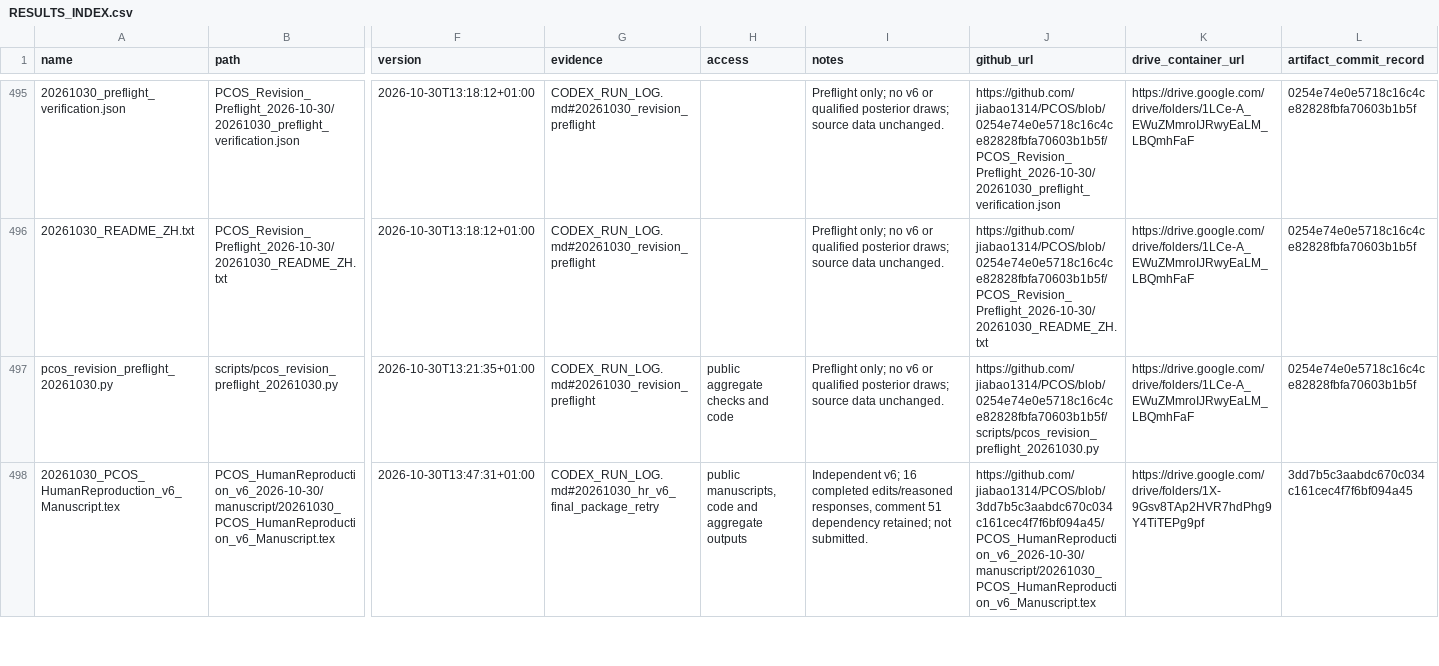
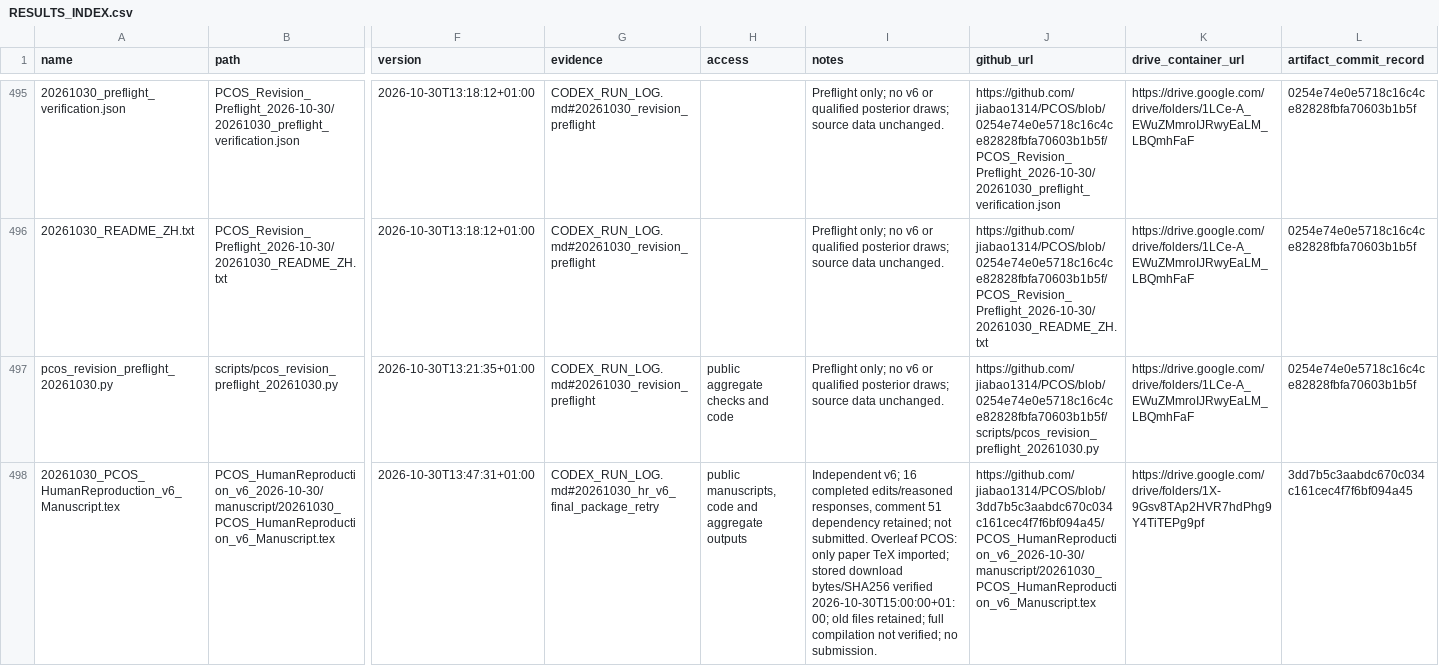
Before and after one commit to jiabao1314/PCOS, a CSV file: 00_Shared_Context/RESULTS_INDEX.csv, drawn as a sheet; only a part is shown, gaps mark what is left out; the diff covers the shown part only; the diff names each change by its address in the sheet, - before the commit and + after, or states it on an @@ line.

Commit message:
Record v6 main and supplement TeX imported to Overleaf and verified by stored download bytes

```diff
--- a/00_Shared_Context/RESULTS_INDEX.csv
+++ b/00_Shared_Context/RESULTS_INDEX.csv
-I498 (notes): …not submitted.
+I498 (notes): …not submitted. Overleaf PCOS: only paper TeX imported; stored download bytes/SHA256 verified 2026-10-30T15:00:00+01:00; old files retained; full compilation not verified; no submission.
```
Also changed, not shown: 1 added row and 1 edited cell elsewhere in this file, 6 other files.
